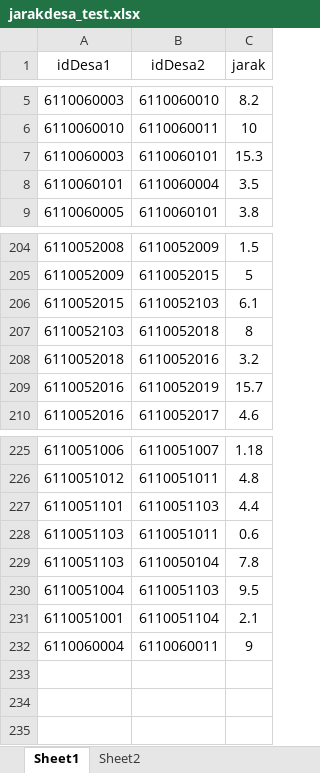
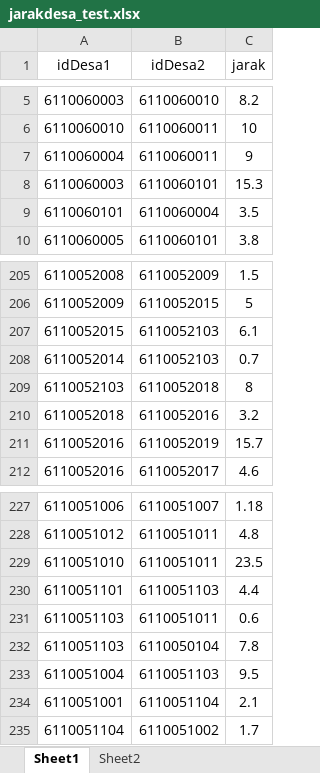
Before and after one commit to Iqbalarsa/Podes, an Excel workbook: jarakdesa_test.xlsx, sheet Sheet1, drawn as a sheet; only a part is shown, gaps mark what is left out; values as stored, in another font and other column widths than the file's, no borders; the diff names each change by its address in the sheet, - before the commit and + after, or states it on an @@ line.

Commit message:
Add files via upload

```diff
--- a/jarakdesa_test.xlsx (sheet Sheet1)
+++ b/jarakdesa_test.xlsx (sheet Sheet1)
@@ row 232 moved to row 7: 6110060004 @@
+row 208: 6110052014 | 6110052103 | 0.7
+row 229: 6110051010 | 6110051011 | 23.5
+row 235: 6110051104 | 6110051002 | 1.7
```
